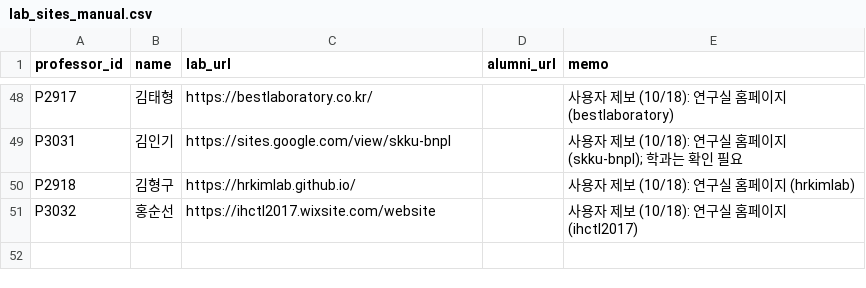
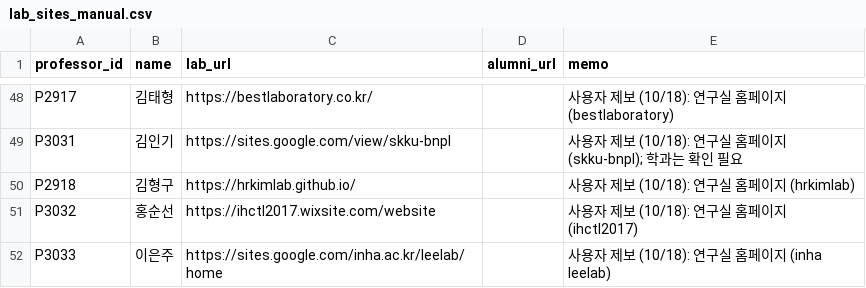
Before and after one commit to hyungjin1213-collab/about_bio, a CSV file: 0. korea bio map/data/lab_sites_manual.csv, drawn as a sheet; only a part is shown, gaps mark what is left out.

```diff
--- a/0. korea bio map/data/lab_sites_manual.csv
+++ b/0. korea bio map/data/lab_sites_manual.csv
@@ -51 +51,2 @@ P2918,김형구,https://hrkimlab.github.io/,,사용자 제보 (10/18): 연구실
 P3032,홍순선,https://ihctl2017.wixsite.com/website,,사용자 제보 (10/18): 연구실 홈페이지 (ihctl2017)
+P3033,이은주,https://sites.google.com/inha.ac.kr/leelab/home,,사용자 제보 (10/18): 연구실 홈페이지 (inha leelab)
```
Also changed, not shown: 0. korea bio map/data/professors_seed.csv.
